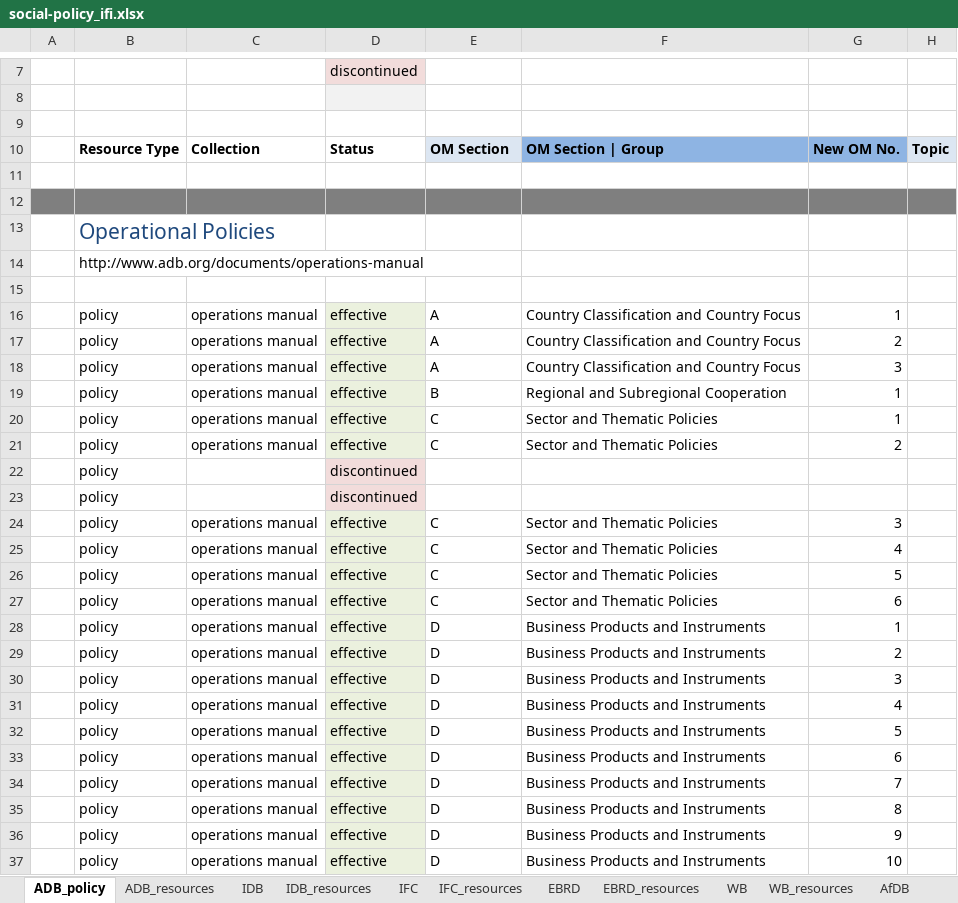
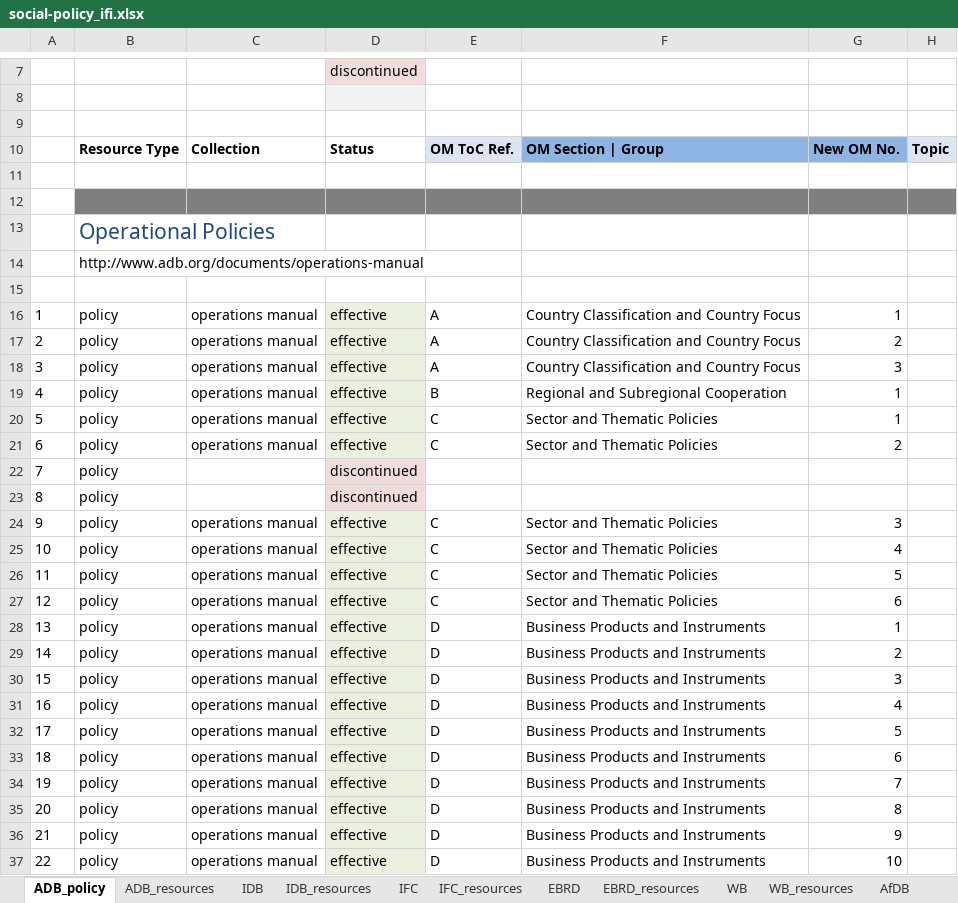
Before and after one commit to aaronkyle/social-development, an Excel workbook: context/social-policy_ifi.xlsx, sheet ADB_policy, drawn as a sheet; only a part is shown, gaps mark what is left out; values as stored, in another font and other column widths than the file's, no borders; the diff covers the shown part only; the diff names each change by its address in the sheet, - before the commit and + after, or states it on an @@ line.

```diff
--- a/context/social-policy_ifi.xlsx (sheet ADB_policy)
+++ b/context/social-policy_ifi.xlsx (sheet ADB_policy)
-E10: OM Section
+E10: OM ToC Ref.
-A12 fill: #7F7F7F
+A12 fill: none
-A16: (empty)
+A16: 1
-A17: (empty)
+A17: 2
-A18: (empty)
+A18: 3
-A19: (empty)
+A19: 4
-A20: (empty)
+A20: 5
-A21: (empty)
+A21: 6
-A22: (empty)
+A22: 7
-A23: (empty)
+A23: 8
-A24: (empty)
+A24: 9
-A25: (empty)
+A25: 10
-A26: (empty)
+A26: 11
-A27: (empty)
+A27: 12
-A28: (empty)
+A28: 13
-A29: (empty)
+A29: 14
-A30: (empty)
+A30: 15
-A31: (empty)
+A31: 16
-A32: (empty)
+A32: 17
-A33: (empty)
+A33: 18
-A34: (empty)
+A34: 19
-A35: (empty)
+A35: 20
-A36: (empty)
+A36: 21
-A37: (empty)
+A37: 22
```
Also changed, not shown: 51 edited cells and cell formats elsewhere in this sheet, sheet WB, sheet IDB, sheet IDB_resources, sheet ADB_resources, sheet IFC_resources, sheet EBRD, 3 more sheets.
